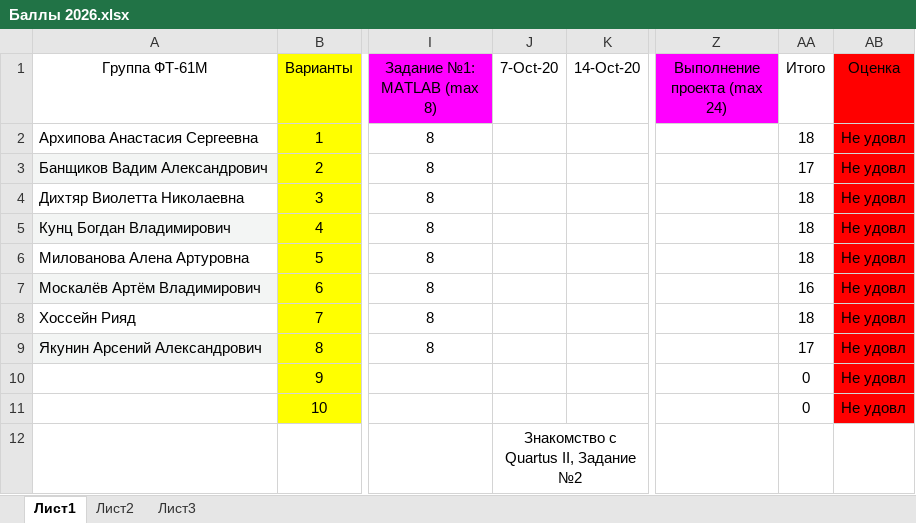
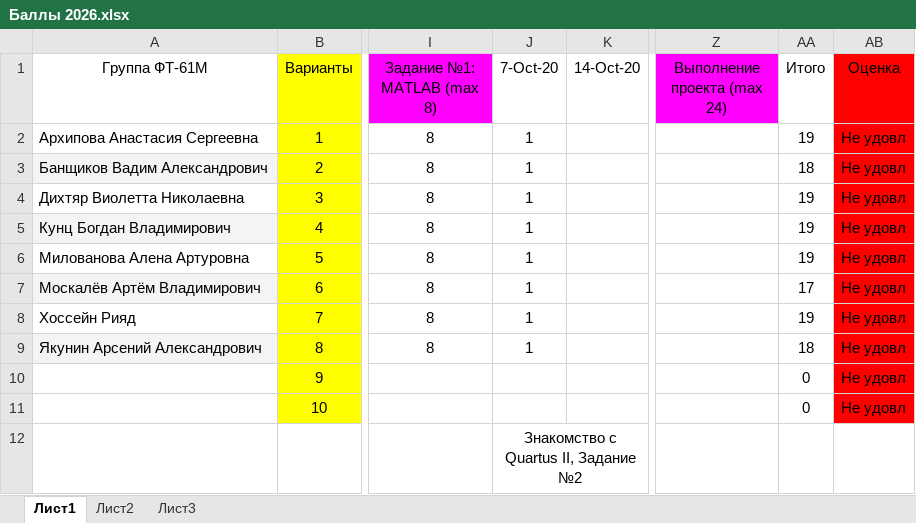
Before and after one commit to EpsLeonid/Student-2026, an Excel workbook: Баллы 2026.xlsx, sheet Лист1, drawn as a sheet; only a part is shown, gaps mark what is left out; values as stored, in another font and other column widths than the file's, no borders; conditional formats not drawn; the diff names each change by its address in the sheet, - before the commit and + after, or states it on an @@ line.

Commit message:
Задание по Квартусу. В Папке Filter - 3-е задание, для примера оформления.

```diff
--- a/Баллы 2026.xlsx (sheet Лист1)
+++ b/Баллы 2026.xlsx (sheet Лист1)
-J2:J9 (7-Oct-20): (empty)
+J2:J9 (7-Oct-20): 1
-AA2 (Итого): 18
+AA2 (Итого): 19
-AA3 (Итого): 17
+AA3 (Итого): 18
-AA4:AA6 (Итого): 18
+AA4:AA6 (Итого): 19
-AA7 (Итого): 16
+AA7 (Итого): 17
-AA8 (Итого): 18
+AA8 (Итого): 19
-AA9 (Итого): 17
+AA9 (Итого): 18
```
Also changed, not shown: 12 other files.
